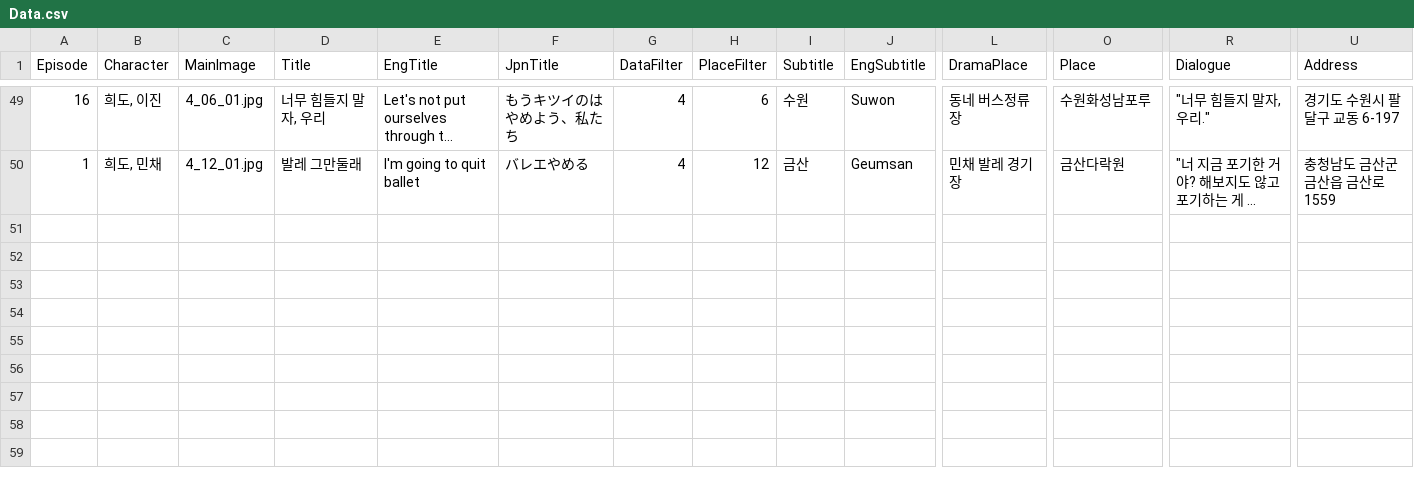
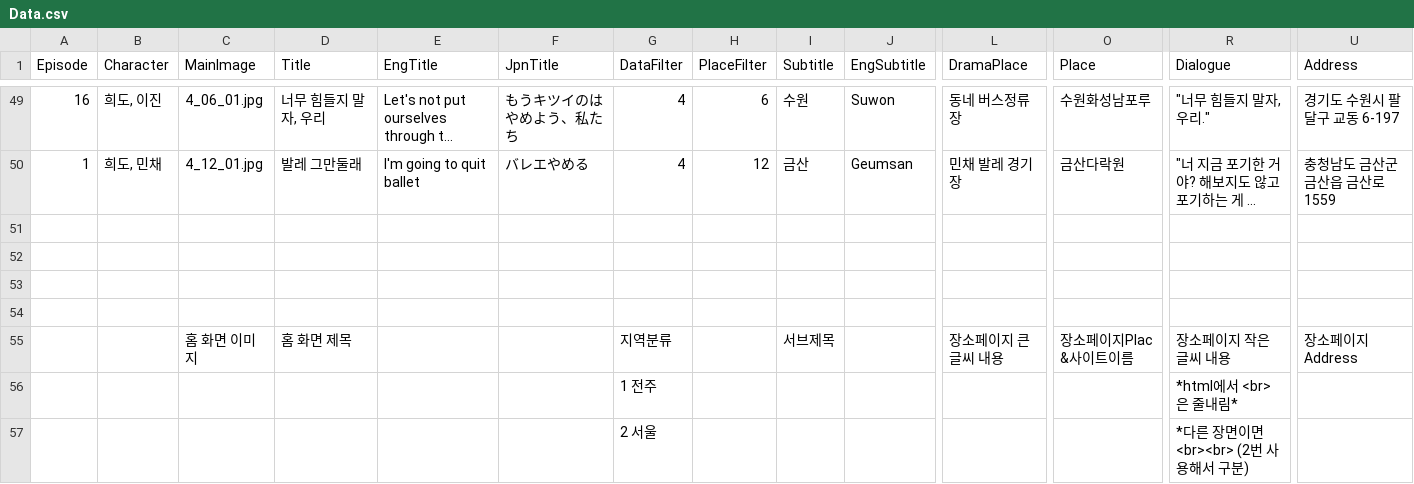
Before and after one commit to Multi-Drip/Drip, a CSV file: dist/Data.csv, drawn as a sheet; only a part is shown, gaps mark what is left out; long unchanged cells end in …; rows hold the shown columns only; the diff covers the shown part only; the diff names each change by its address in the sheet, - before the commit and + after, or states it on an @@ line.

Commit message:
data.csv수정

```diff
--- a/dist/Data.csv
+++ b/dist/Data.csv
+row 51: (empty)
+row 52: (empty)
+row 53: (empty)
+row 54: (empty)
+row 55:  |  | 홈 화면 이미지 | 홈 화면 제목 |  |  | 지역분류 |  | 서브제목 |  | 장소페이지 큰 글씨 내용 | 장소페이지Plac &사이트이름 | 장소페이지 작은 글씨 내용 | 장소페이지 Address
+row 56:  |  |  |  |  |  | 1 전주 |  |  |  |  |  | *html에서 <br>은 줄내림*
+row 57:  |  |  |  |  |  | 2 서울 |  |  |  |  |  | *다른 장면이면 <br><br> (2번 사용해서 구분)
```
Also changed, not shown: 7 added rows and 2 edited cells elsewhere in this file.
